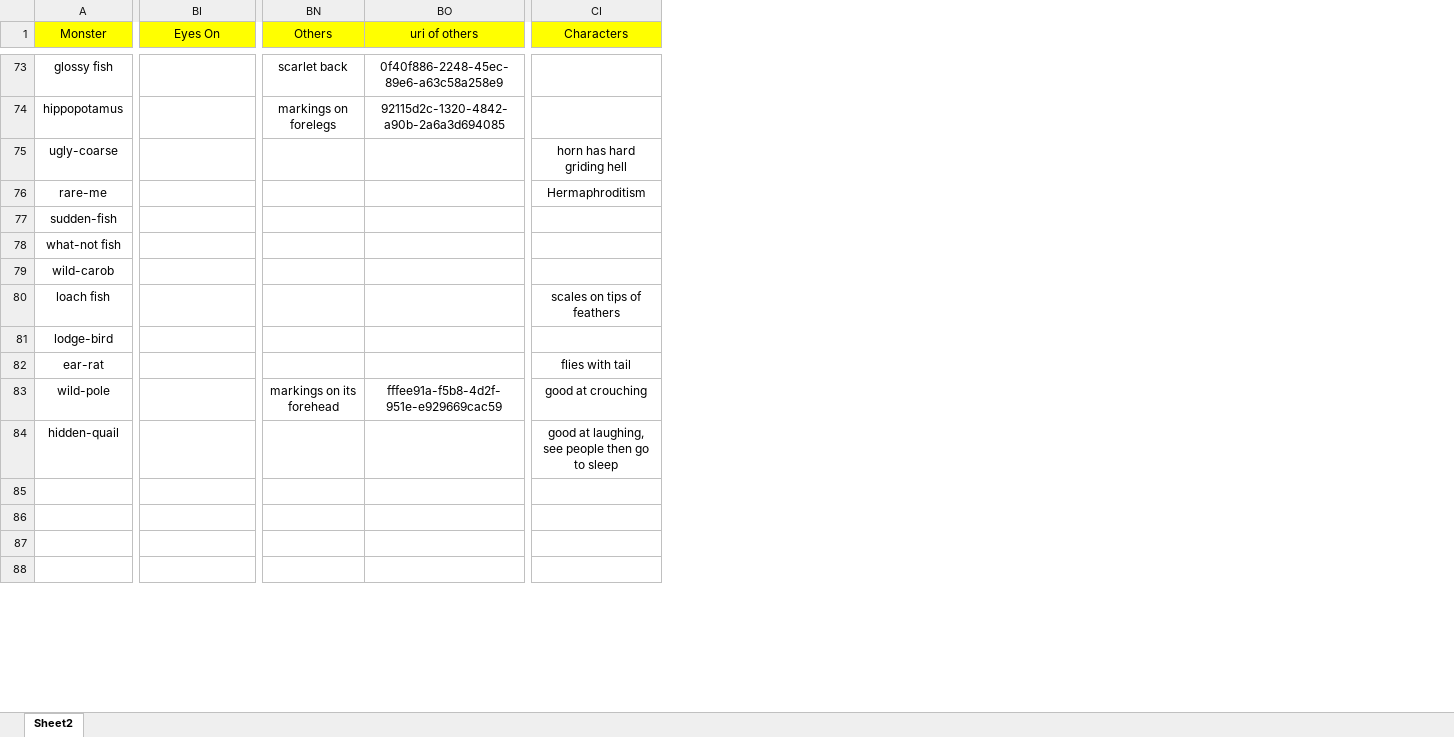
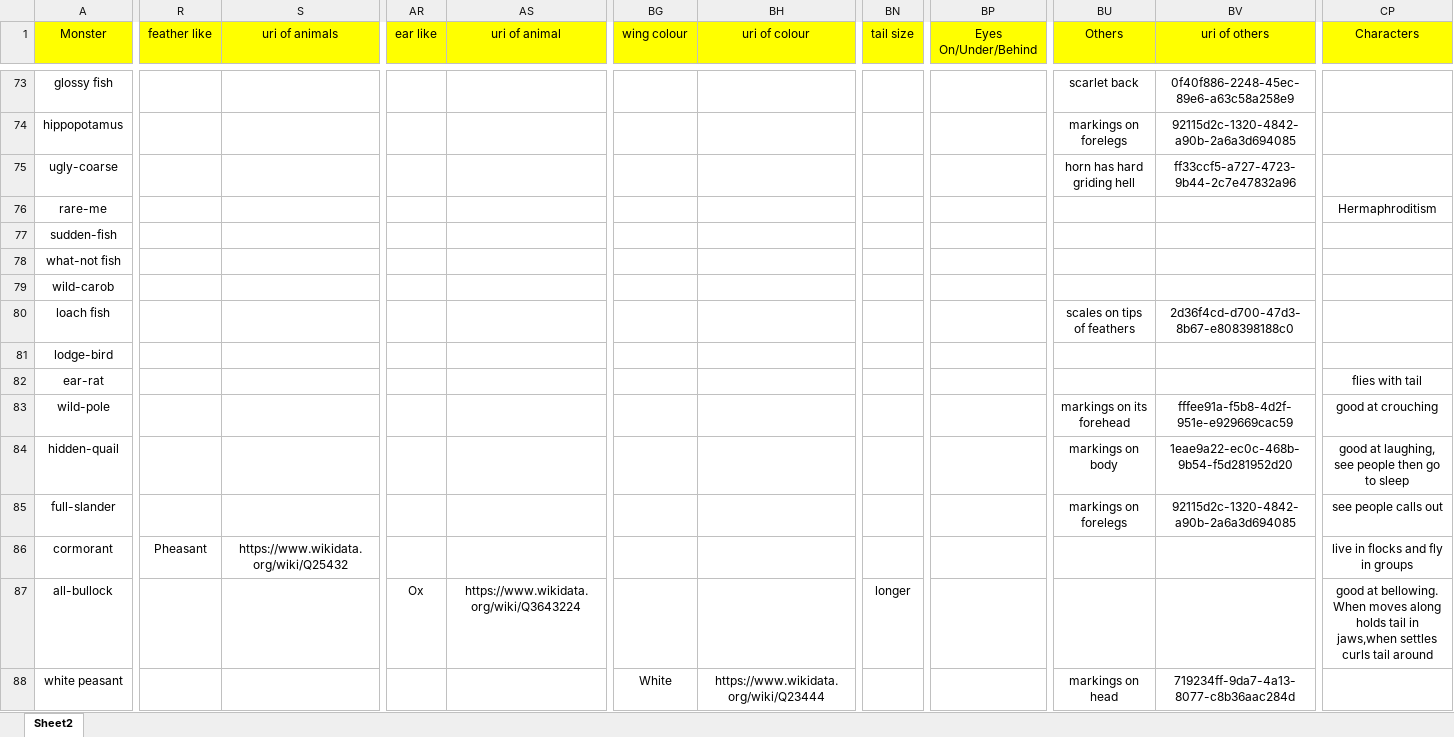
Before and after one commit to aaasteria/honours-project, an Excel workbook: Ontologies/data.xlsx, sheet Sheet2, drawn as a sheet; only a part is shown, gaps mark what is left out; values as stored, in another font and other column widths than the file's, no borders; addresses are those after the commit; rows hold the shown columns only; the diff covers the shown part only; the diff names each change by its address in the sheet, - before the commit and + after, or states it on an @@ line.

Commit message:
monsters from 85 to 125

```diff
--- a/Ontologies/data.xlsx (sheet Sheet2)
+++ b/Ontologies/data.xlsx (sheet Sheet2)
+column R (feather like), row 86: Pheasant
+column S (uri of animals), row 86: https://www.wikidata.org/wiki/Q25432
+column AR (ear like), row 87: Ox
+column AS (uri of animal), row 87: https://www.wikidata.org/wiki/Q3643224
+column BG (wing colour), row 88: White
+column BH (uri of colour), row 88: https://www.wikidata.org/wiki/Q23444
+column BN (tail size), row 87: longer
-BP1: Eyes On
+BP1: Eyes On/Under/Behind
-BU75 (Others): (empty)
+BU75 (Others): horn has hard griding hell
-BV75 (uri of others): (empty)
+BV75 (uri of others): ff33ccf5-a727-4723-9b44-2c7e47832a96
-CP75 (Characters): horn has hard griding hell
+CP75 (Characters): (empty)
-BU80 (Others): (empty)
+BU80 (Others): scales on tips of feathers
-BV80 (uri of others): (empty)
+BV80 (uri of others): 2d36f4cd-d700-47d3-8b67-e808398188c0
-CP80 (Characters): scales on tips of feathers
+CP80 (Characters): (empty)
-BU84 (Others): (empty)
+BU84 (Others): markings on body
-BV84 (uri of others): (empty)
+BV84 (uri of others): 1eae9a22-ec0c-468b-9b54-f5d281952d20
-row 85: (empty)
+row 85: full-slander |  |  |  |  |  |  |  |  | markings on forelegs | 92115d2c-1320-4842-a90b-2a6a3d694085 | see people calls out
-row 86: (empty)
+row 86: cormorant | Pheasant | https://www.wikidata.org/wiki/Q25432 |  |  |  |  |  |  |  |  | live in flocks and fly in groups
-row 87: (empty)
+row 87: all-bullock |  |  | Ox | https://www.wikidata.org/wiki/Q3643224 |  |  | longer |  |  |  | good at bellowing. When moves along holds tail in jaws,when settles curls tail around
-row 88: (empty)
+row 88: white peasant |  |  |  |  | White | https://www.wikidata.org/wiki/Q23444 |  |  | markings on head | 719234ff-9da7-4a13-8077-c8b36aac284d
```
Also changed, not shown: 469 edited cells elsewhere in this sheet, formulas that keep their value, 1 other file.
